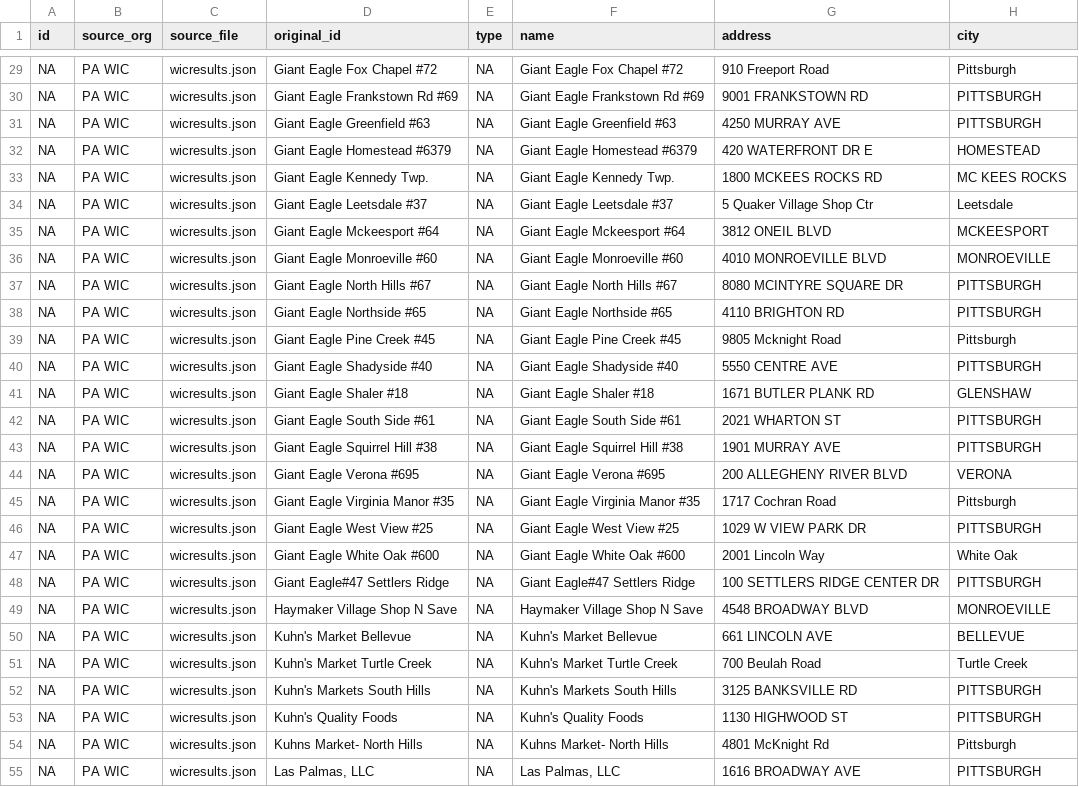
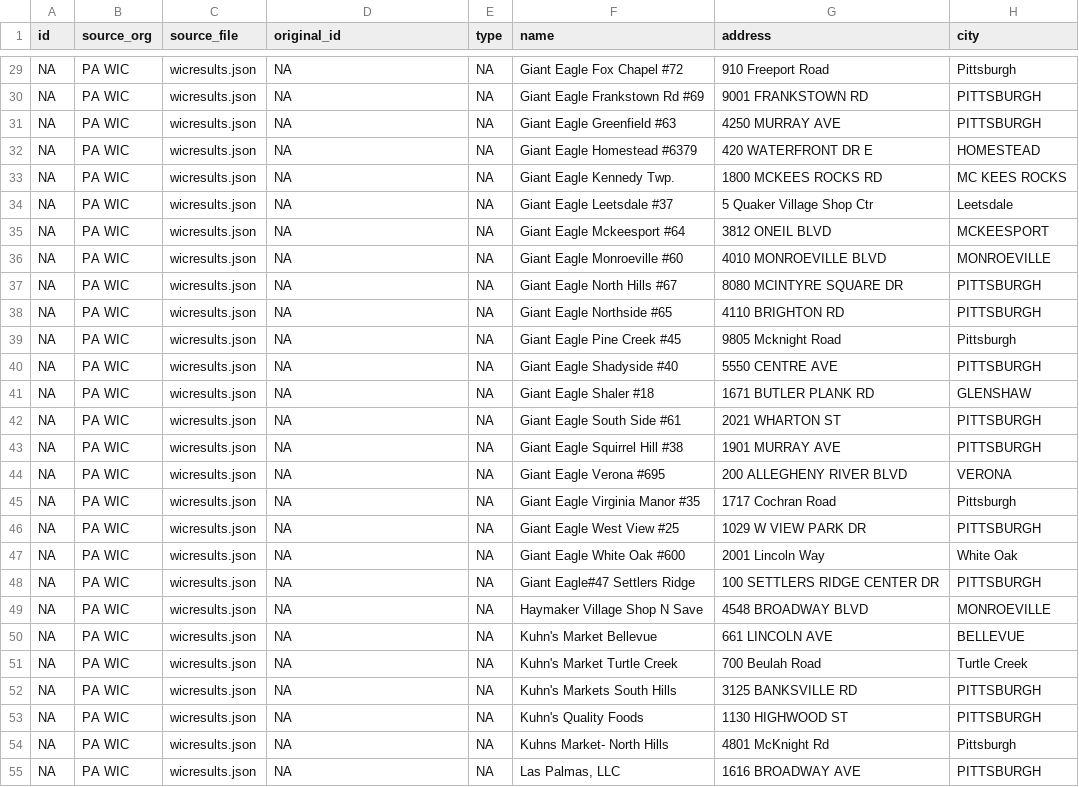
Before and after one commit to CodeForPittsburgh/food-access-map-data, a CSV file: food-data/Cleaned_data_files/cleaned_PA_WIC.csv, drawn as a sheet; only a part is shown, gaps mark what is left out; the diff covers the shown part only; the diff names each change by its address in the sheet, - before the commit and + after, or states it on an @@ line.

```diff
--- a/food-data/Cleaned_data_files/cleaned_PA_WIC.csv
+++ b/food-data/Cleaned_data_files/cleaned_PA_WIC.csv
-D29 (original_id): Giant Eagle Fox Chapel #72
+D29 (original_id): NA
-D30 (original_id): Giant Eagle Frankstown Rd #69
+D30 (original_id): NA
-D31 (original_id): Giant Eagle Greenfield #63
+D31 (original_id): NA
-D32 (original_id): Giant Eagle Homestead #6379
+D32 (original_id): NA
-D33 (original_id): Giant Eagle Kennedy Twp.
+D33 (original_id): NA
-D34 (original_id): Giant Eagle Leetsdale #37
+D34 (original_id): NA
-D35 (original_id): Giant Eagle Mckeesport #64
+D35 (original_id): NA
-D36 (original_id): Giant Eagle Monroeville #60
+D36 (original_id): NA
-D37 (original_id): Giant Eagle North Hills #67
+D37 (original_id): NA
-D38 (original_id): Giant Eagle Northside #65
+D38 (original_id): NA
-D39 (original_id): Giant Eagle Pine Creek #45
+D39 (original_id): NA
-D40 (original_id): Giant Eagle Shadyside #40
+D40 (original_id): NA
-D41 (original_id): Giant Eagle Shaler #18
+D41 (original_id): NA
-D42 (original_id): Giant Eagle South Side #61
+D42 (original_id): NA
-D43 (original_id): Giant Eagle Squirrel Hill #38
+D43 (original_id): NA
-D44 (original_id): Giant Eagle Verona #695
+D44 (original_id): NA
-D45 (original_id): Giant Eagle Virginia Manor #35
+D45 (original_id): NA
-D46 (original_id): Giant Eagle West View #25
+D46 (original_id): NA
-D47 (original_id): Giant Eagle White Oak #600
+D47 (original_id): NA
-D48 (original_id): Giant Eagle#47 Settlers Ridge
+D48 (original_id): NA
-D49 (original_id): Haymaker Village Shop N Save
+D49 (original_id): NA
-D50 (original_id): Kuhn's Market Bellevue
+D50 (original_id): NA
-D51 (original_id): Kuhn's Market Turtle Creek
+D51 (original_id): NA
-D52 (original_id): Kuhn's Markets South Hills
+D52 (original_id): NA
-D53 (original_id): Kuhn's Quality Foods
+D53 (original_id): NA
-D54 (original_id): Kuhns Market- North Hills
+D54 (original_id): NA
-D55 (original_id): Las Palmas, LLC
+D55 (original_id): NA
```
Also changed, not shown: 55 edited cells elsewhere in this file, food-data/Cleaned_data_files/cleaned_PA_SNAP.csv, food-data/Cleaned_data_files/cleaned_growpgh.csv, 9 other files.
